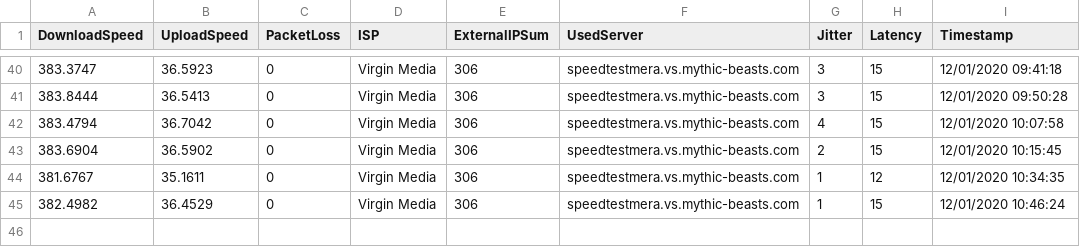
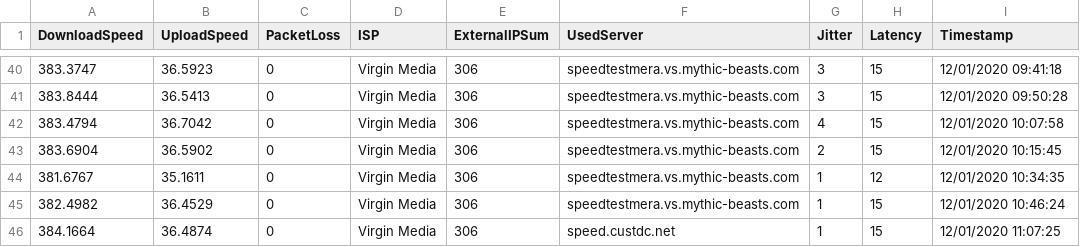
Before and after one commit to matt40k/speedtest, a CSV file: 20201201_virgin_media.csv, drawn as a sheet; only a part is shown, gaps mark what is left out; the diff names each change by its address in the sheet, - before the commit and + after, or states it on an @@ line.

Commit message:
Adding results

```diff
--- a/20201201_virgin_media.csv
+++ b/20201201_virgin_media.csv
+row 46: 384.1664 | 36.4874 | 0 | Virgin Media | 306 | speed.custdc.net | 1 | 15 | 12/01/2020 11:07:25
```
